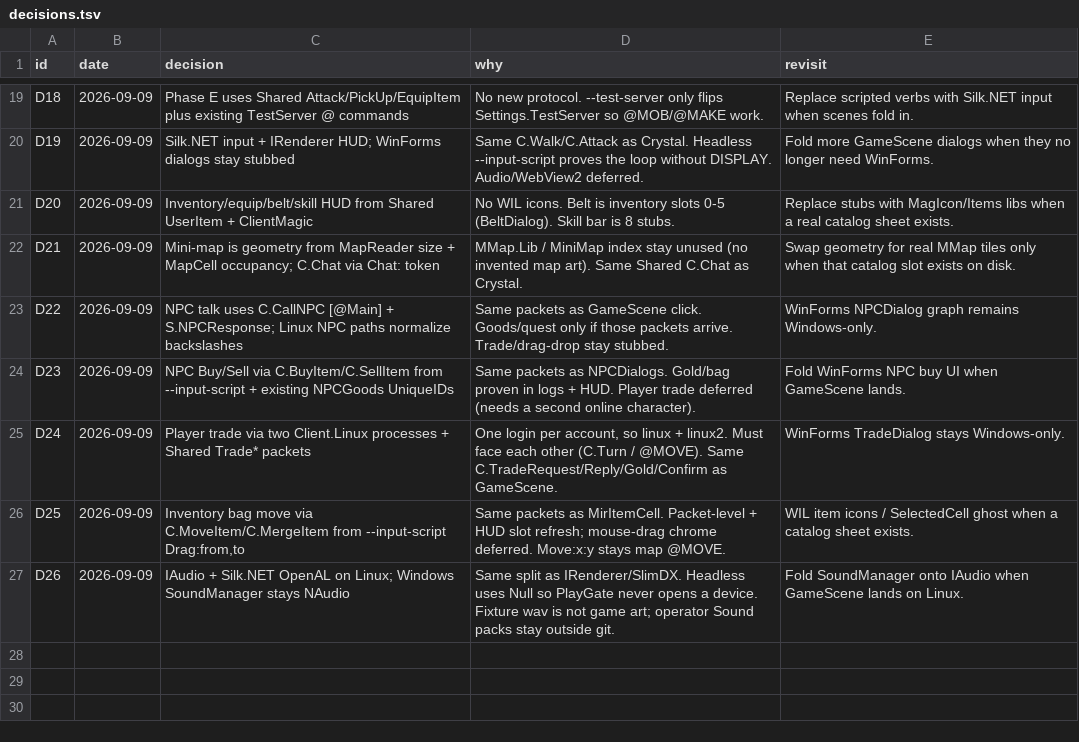
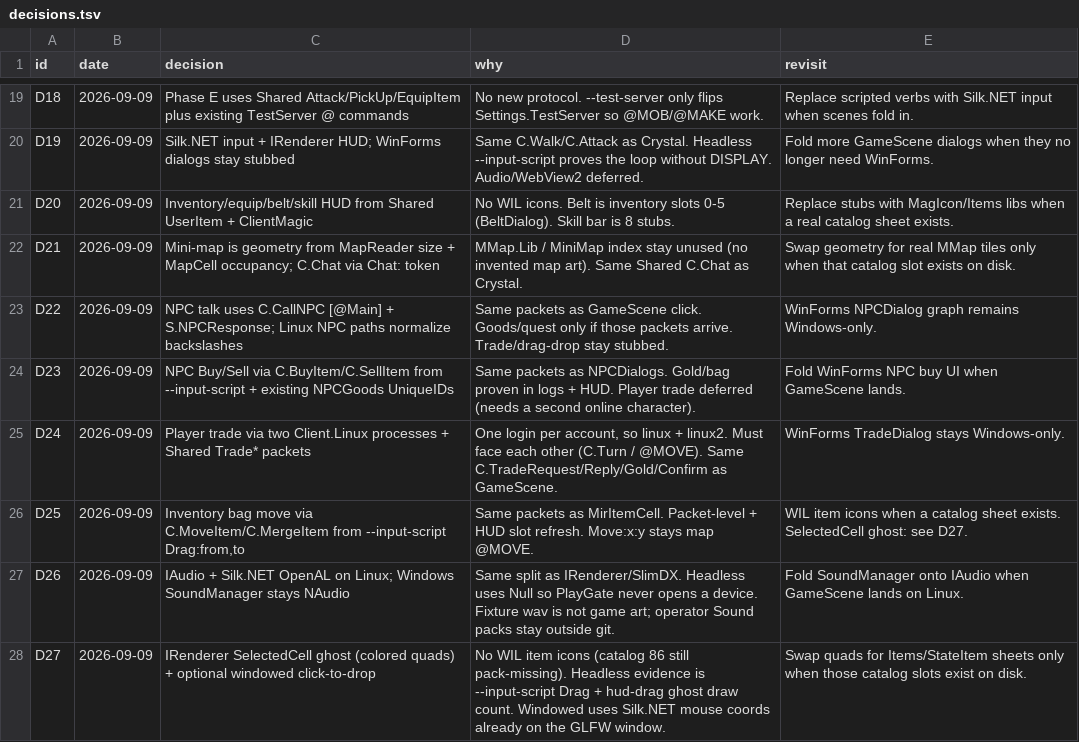
Before and after one commit to limin640/Crystal, a TSV file: docs/linux-client/decisions.tsv, drawn as a sheet; only a part is shown, gaps mark what is left out.

```diff
--- a/docs/linux-client/decisions.tsv
+++ b/docs/linux-client/decisions.tsv
@@ -25,3 +25,4 @@ D23	2026-09-09	NPC Buy/Sell via C.BuyItem/C.SellItem from --input-script + exist
 D24	2026-09-09	Player trade via two Client.Linux processes + Shared Trade* packets	One login per account, so linux + linux2. Must face each other (C.Turn / @MOVE). Same C.TradeRequest/Reply/Gold/Confirm as GameScene.	WinForms TradeDialog stays Windows-only.
-D25	2026-09-09	Inventory bag move via C.MoveItem/C.MergeItem from --input-script Drag:from,to	Same packets as MirItemCell. Packet-level + HUD slot refresh; mouse-drag chrome deferred. Move:x:y stays map @MOVE.	WIL item icons / SelectedCell ghost when a catalog sheet exists.
+D25	2026-09-09	Inventory bag move via C.MoveItem/C.MergeItem from --input-script Drag:from,to	Same packets as MirItemCell. Packet-level + HUD slot refresh. Move:x:y stays map @MOVE.	WIL item icons when a catalog sheet exists. SelectedCell ghost: see D27.
 D26	2026-09-09	IAudio + Silk.NET OpenAL on Linux; Windows SoundManager stays NAudio	Same split as IRenderer/SlimDX. Headless uses Null so PlayGate never opens a device. Fixture wav is not game art; operator Sound packs stay outside git.	Fold SoundManager onto IAudio when GameScene lands on Linux.
+D27	2026-09-09	IRenderer SelectedCell ghost (colored quads) + optional windowed click-to-drop	No WIL item icons (catalog 86 still pack-missing). Headless evidence is --input-script Drag + hud-drag ghost draw count. Windowed uses Silk.NET mouse coords already on the GLFW window.	Swap quads for Items/StateItem sheets only when those catalog slots exist on disk.
```
Also changed, not shown: 6 other files.
